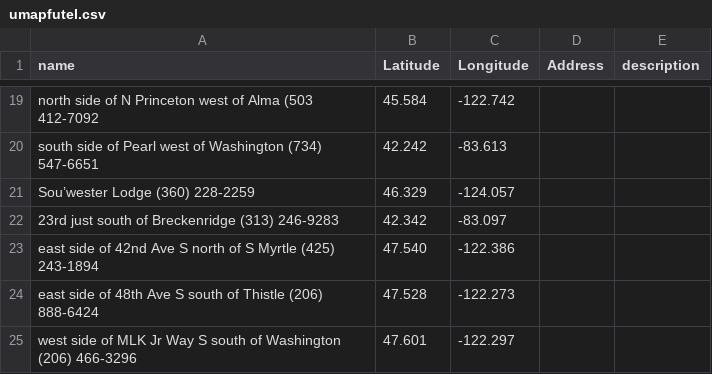
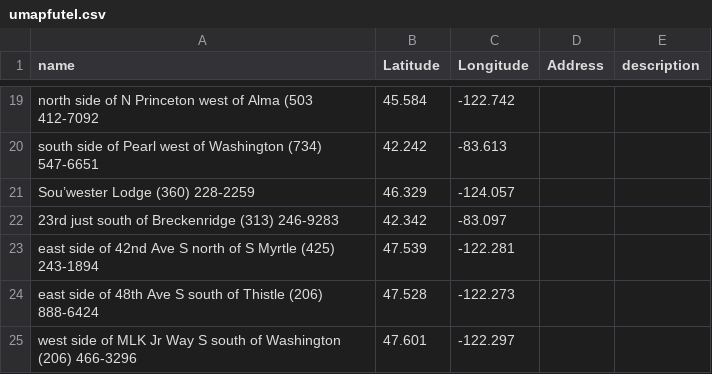
Before and after one commit to futel/media, a CSV file: map/umapfutel.csv, drawn as a sheet; only a part is shown, gaps mark what is left out.

```diff
--- a/map/umapfutel.csv
+++ b/map/umapfutel.csv
@@ -22,3 +22,3 @@ Sou’wester Lodge (360) 228-2259,46.329,-124.057,,
 23rd just south of Breckenridge (313) 246-9283,42.342,-83.097,,
-east side of 42nd Ave S north of S Myrtle (425) 243-1894,47.540,-122.386,,
+east side of 42nd Ave S north of S Myrtle (425) 243-1894,47.539,-122.281,,
 east side of 48th Ave S south of Thistle (206) 888-6424,47.528,-122.273,,
```
Also changed, not shown: 15 other files.
